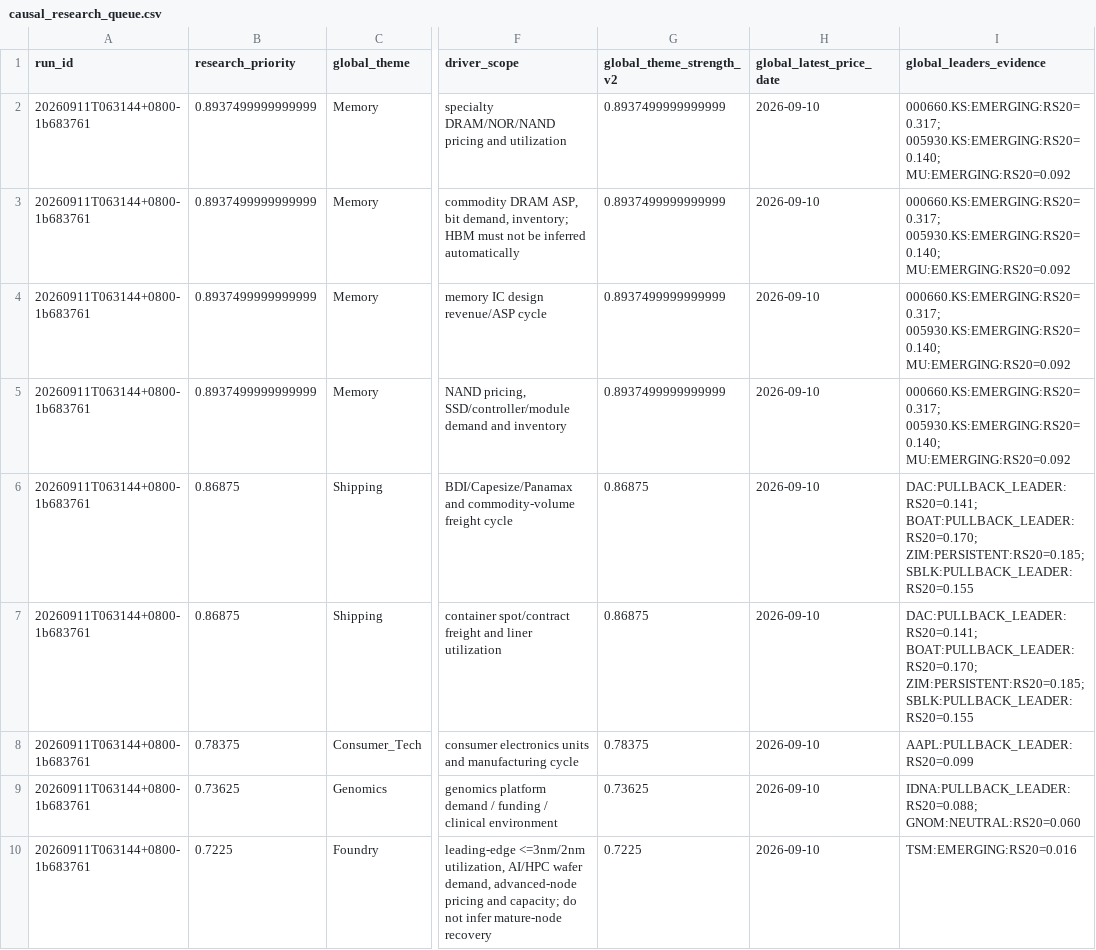
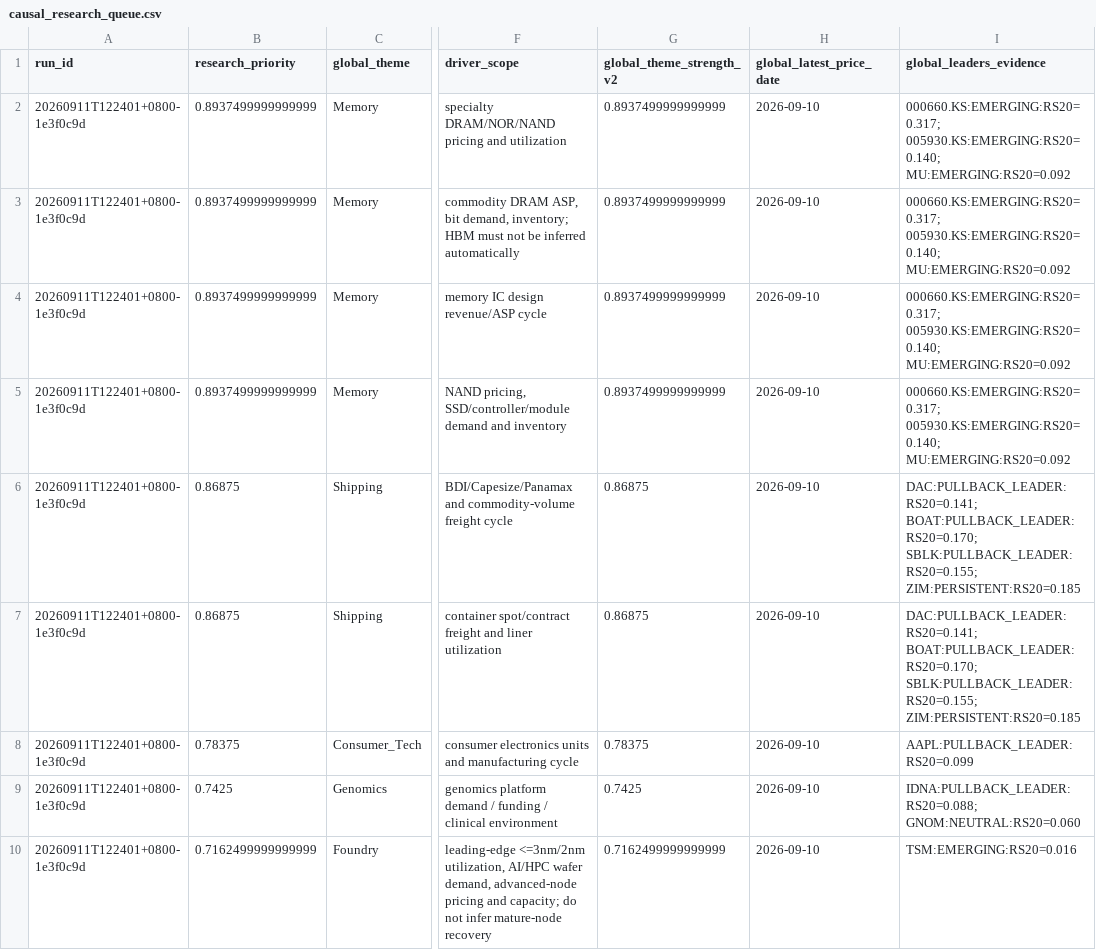
Before and after one commit to pa45251/alpha-hunter-v2, a CSV file: output/causal_research_queue.csv, drawn as a sheet; only a part is shown, gaps mark what is left out; the diff covers the shown part only; the diff names each change by its address in the sheet, - before the commit and + after, or states it on an @@ line.

```diff
--- a/output/causal_research_queue.csv
+++ b/output/causal_research_queue.csv
-A2:A10 (run_id): 20260911T063144+0800-1b683761
+A2:A10 (run_id): 20260911T122401+0800-1e3f0c9d
-I6:I7 (global_leaders_evidence): DAC:PULLBACK_LEADER:RS20=0.141; BOAT:PULLBACK_LEADER:RS20=0.170; ZIM:PERSISTENT:RS20=0.185; SBLK:PULLBACK_LEADER:RS20=0.155
+I6:I7 (global_leaders_evidence): DAC:PULLBACK_LEADER:RS20=0.141; BOAT:PULLBACK_LEADER:RS20=0.170; SBLK:PULLBACK_LEADER:RS20=0.155; ZIM:PERSISTENT:RS20=0.185
-B9 (research_priority): 0.73625
+B9 (research_priority): 0.7425
-G9 (global_theme_strength_v2): 0.73625
+G9 (global_theme_strength_v2): 0.7425
-B10 (research_priority): 0.7225
+B10 (research_priority): 0.7162499999999999
-G10 (global_theme_strength_v2): 0.7225
+G10 (global_theme_strength_v2): 0.7162499999999999
```
Also changed, not shown: 13 edited cells elsewhere in this file, output/entry_plan_trace_v2.csv, output/entry_plans_v2.csv, 29 other files.
